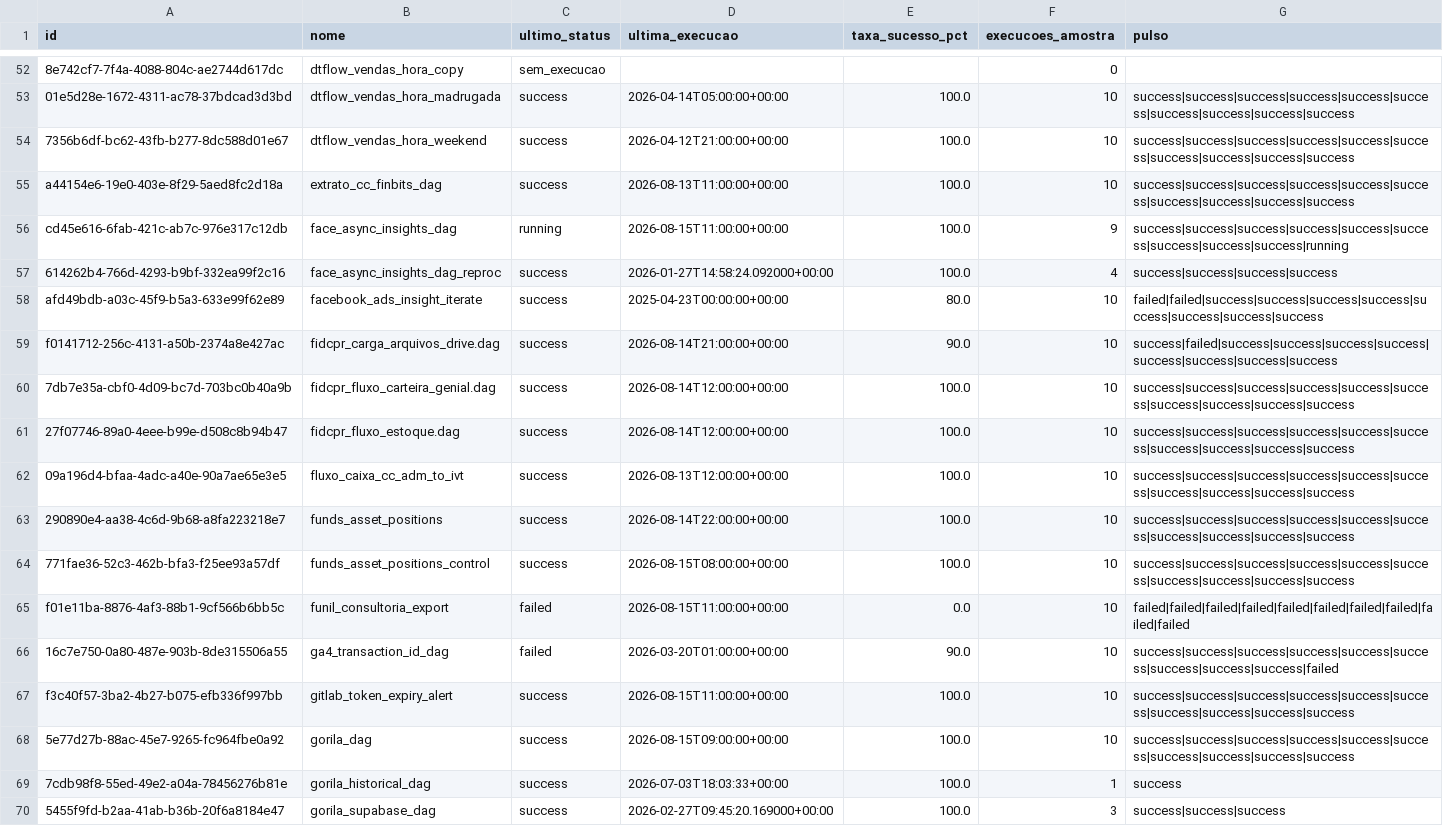
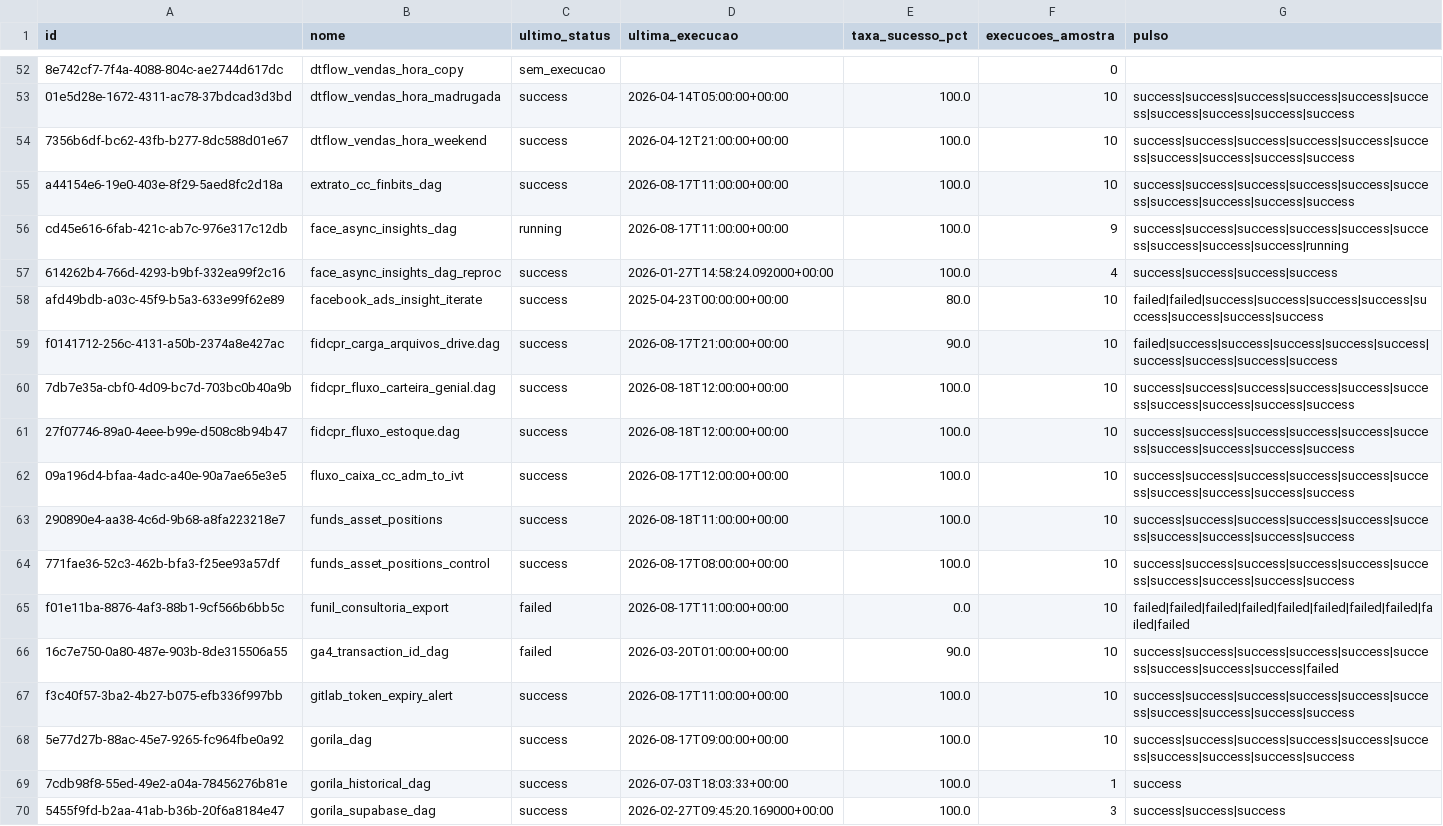
Before and after one commit to ThalesYoshikawaSuno/SunoObservabilidade, a CSV file: data/airflow.csv, drawn as a sheet; only a part is shown, gaps mark what is left out; the diff covers the shown part only; the diff names each change by its address in the sheet, - before the commit and + after, or states it on an @@ line.

```diff
--- a/data/airflow.csv
+++ b/data/airflow.csv
-D55 (ultima_execucao): 2026-08-13T11:00:00+00:00
+D55 (ultima_execucao): 2026-08-17T11:00:00+00:00
-D56 (ultima_execucao): 2026-08-15T11:00:00+00:00
+D56 (ultima_execucao): 2026-08-17T11:00:00+00:00
-D59 (ultima_execucao): 2026-08-14T21:00:00+00:00
+D59 (ultima_execucao): 2026-08-17T21:00:00+00:00
-G59 (pulso): success|failed|success|success|success|success|success|success|success|success
+G59 (pulso): failed|success|success|success|success|success|success|success|success|success
-D60:D61 (ultima_execucao): 2026-08-14T12:00:00+00:00
+D60:D61 (ultima_execucao): 2026-08-18T12:00:00+00:00
-D62 (ultima_execucao): 2026-08-13T12:00:00+00:00
+D62 (ultima_execucao): 2026-08-17T12:00:00+00:00
-D63 (ultima_execucao): 2026-08-14T22:00:00+00:00
+D63 (ultima_execucao): 2026-08-18T11:00:00+00:00
-D64 (ultima_execucao): 2026-08-15T08:00:00+00:00
+D64 (ultima_execucao): 2026-08-17T08:00:00+00:00
-D65 (ultima_execucao): 2026-08-15T11:00:00+00:00
+D65 (ultima_execucao): 2026-08-17T11:00:00+00:00
-D67 (ultima_execucao): 2026-08-15T11:00:00+00:00
+D67 (ultima_execucao): 2026-08-17T11:00:00+00:00
-D68 (ultima_execucao): 2026-08-15T09:00:00+00:00
+D68 (ultima_execucao): 2026-08-17T09:00:00+00:00
```
Also changed, not shown: 1 added row and 112 edited cells elsewhere in this file, data/airbyte.csv, data/snowflake_cd.csv, 14 other files.
